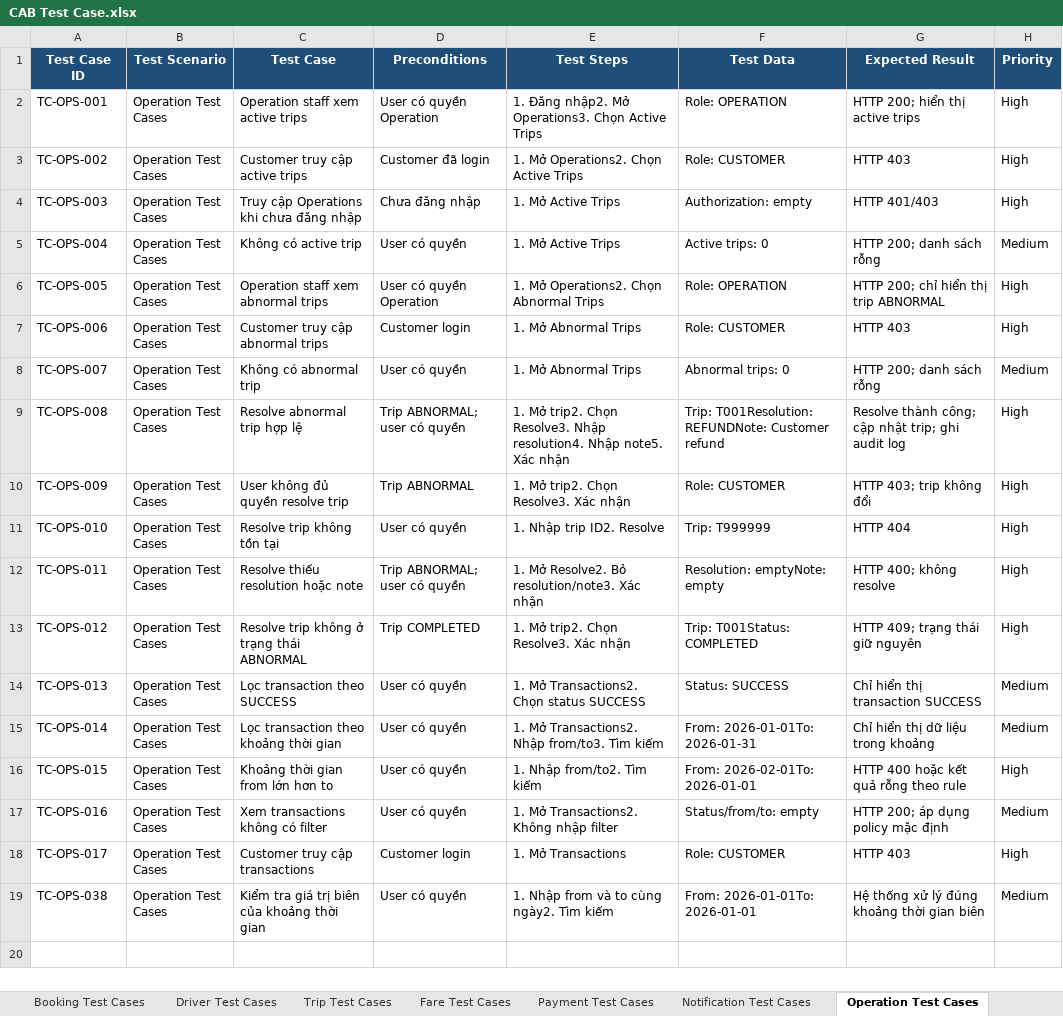
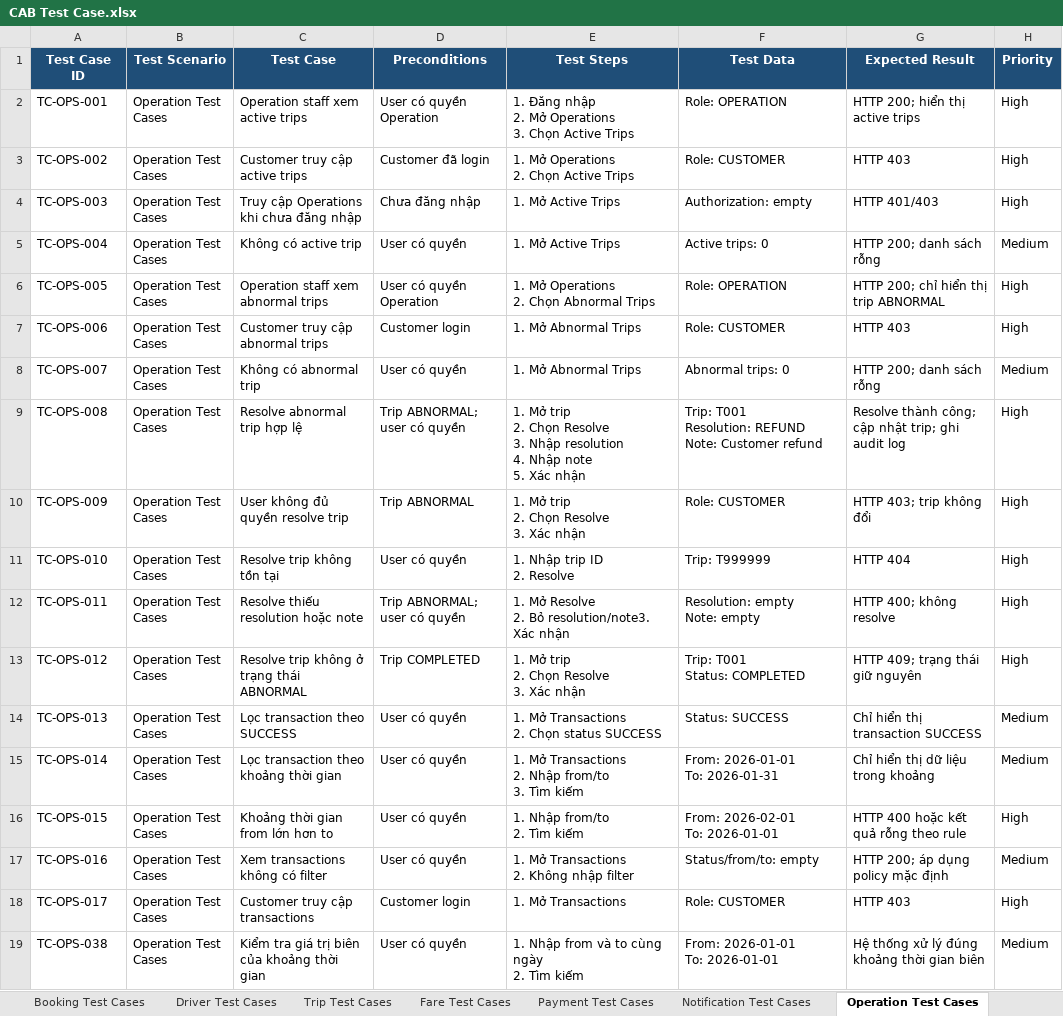
Before and after one commit to kanztran2605/23646731_TranQuocKhang_Cabsystem, an Excel workbook: Test case/CAB Test Case.xlsx, sheet Operation Test Cases, drawn as a sheet; values as stored, in another font and other column widths than the file's, no borders; ↵ is a line break in a cell; the diff names each change by its address in the sheet, - before the commit and + after, or states it on an @@ line.

Commit message:
Update Test Case

```diff
--- a/Test case/CAB Test Case.xlsx (sheet Operation Test Cases)
+++ b/Test case/CAB Test Case.xlsx (sheet Operation Test Cases)
-E2 (Test Steps): 1. Đăng nhập2. Mở Operations3. Chọn Active…
+E2 (Test Steps): 1. Đăng nhập ↵ 2. Mở Operations ↵ 3. Chọn Active…
-E3 (Test Steps): 1. Mở Operations2. Chọn Active Trips
+E3 (Test Steps): 1. Mở Operations ↵ 2. Chọn Active Trips
-E6 (Test Steps): 1. Mở Operations2. Chọn Abnormal Trips
+E6 (Test Steps): 1. Mở Operations ↵ 2. Chọn Abnormal Trips
-E9 (Test Steps): 1. Mở trip2. Chọn Resolve3. Nhập resolution4. Nhập note5. Xác nhận
+E9 (Test Steps): 1. Mở trip ↵ 2. Chọn Resolve ↵ 3. Nhập resolution ↵ 4. Nhập note ↵ 5. Xác nhận
-F9 (Test Data): Trip: T001Resolution: REFUNDNote: Customer refund
+F9 (Test Data): Trip: T001 ↵ Resolution: REFUND ↵ Note: Customer refund
-E10 (Test Steps): 1. Mở trip2. Chọn Resolve3. Xác nhận
+E10 (Test Steps): 1. Mở trip ↵ 2. Chọn Resolve ↵ 3. Xác nhận
-E11 (Test Steps): 1. Nhập trip ID2. Resolve
+E11 (Test Steps): 1. Nhập trip ID ↵ 2. Resolve
-E12 (Test Steps): 1. Mở Resolve2. Bỏ resolution/note3.…
+E12 (Test Steps): 1. Mở Resolve ↵ 2. Bỏ resolution/note3.…
-F12 (Test Data): Resolution: emptyNote: empty
+F12 (Test Data): Resolution: empty ↵ Note: empty
-E13 (Test Steps): 1. Mở trip2. Chọn Resolve3. Xác nhận
+E13 (Test Steps): 1. Mở trip ↵ 2. Chọn Resolve ↵ 3. Xác nhận
-F13 (Test Data): Trip: T001Status: COMPLETED
+F13 (Test Data): Trip: T001 ↵ Status: COMPLETED
-E14 (Test Steps): 1. Mở Transactions2. Chọn status SUCCESS
+E14 (Test Steps): 1. Mở Transactions ↵ 2. Chọn status SUCCESS
-E15 (Test Steps): 1. Mở Transactions2. Nhập from/to3. Tìm kiếm
+E15 (Test Steps): 1. Mở Transactions ↵ 2. Nhập from/to ↵ 3. Tìm kiếm
-F15 (Test Data): From: 2026-01-01To: 2026-01-31
+F15 (Test Data): From: 2026-01-01 ↵ To: 2026-01-31
-E16 (Test Steps): 1. Nhập from/to2. Tìm kiếm
+E16 (Test Steps): 1. Nhập from/to ↵ 2. Tìm kiếm
-F16 (Test Data): From: 2026-02-01To: 2026-01-01
+F16 (Test Data): From: 2026-02-01 ↵ To: 2026-01-01
-E17 (Test Steps): 1. Mở Transactions2. Không nhập filter
+E17 (Test Steps): 1. Mở Transactions ↵ 2. Không nhập filter
-E19 (Test Steps): 1. Nhập from và to cùng ngày2. Tìm kiếm
+E19 (Test Steps): 1. Nhập from và to cùng ngày ↵ 2. Tìm kiếm
-F19 (Test Data): From: 2026-01-01To: 2026-01-01
+F19 (Test Data): From: 2026-01-01 ↵ To: 2026-01-01
```
Also changed, not shown: sheet Fare Test Cases, sheet Trip Test Cases, sheet Booking Test Cases, sheet Driver Test Cases, sheet Payment Test Cases, sheet Login Test Cases, 6 more sheets.
